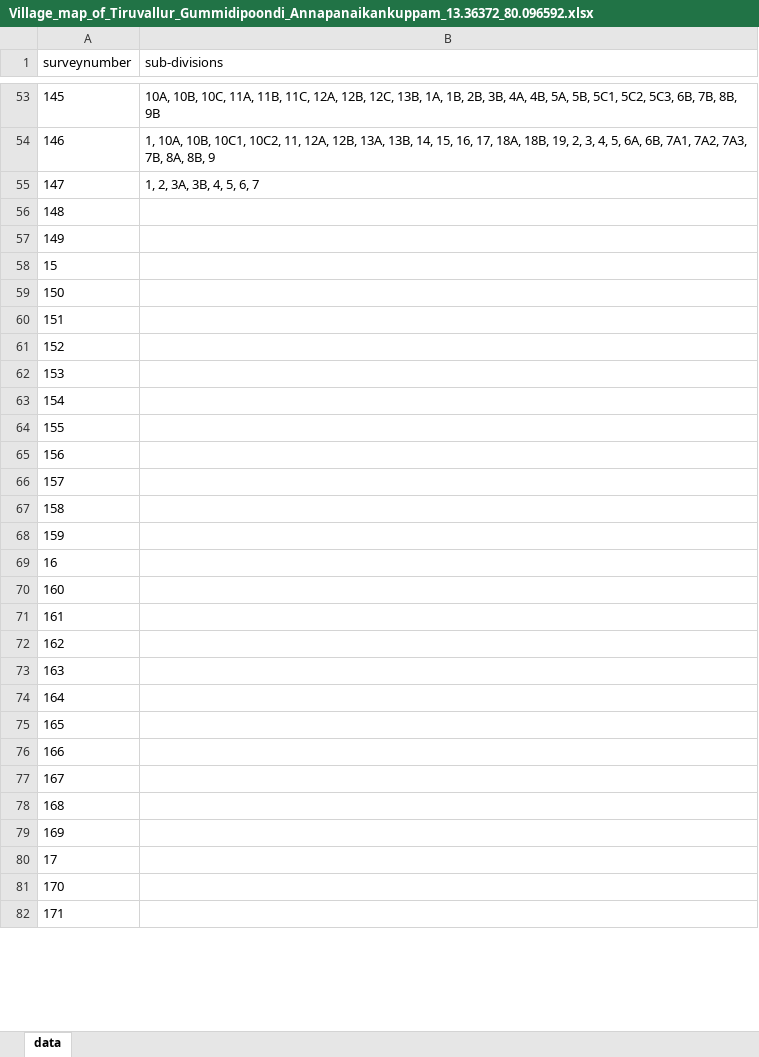
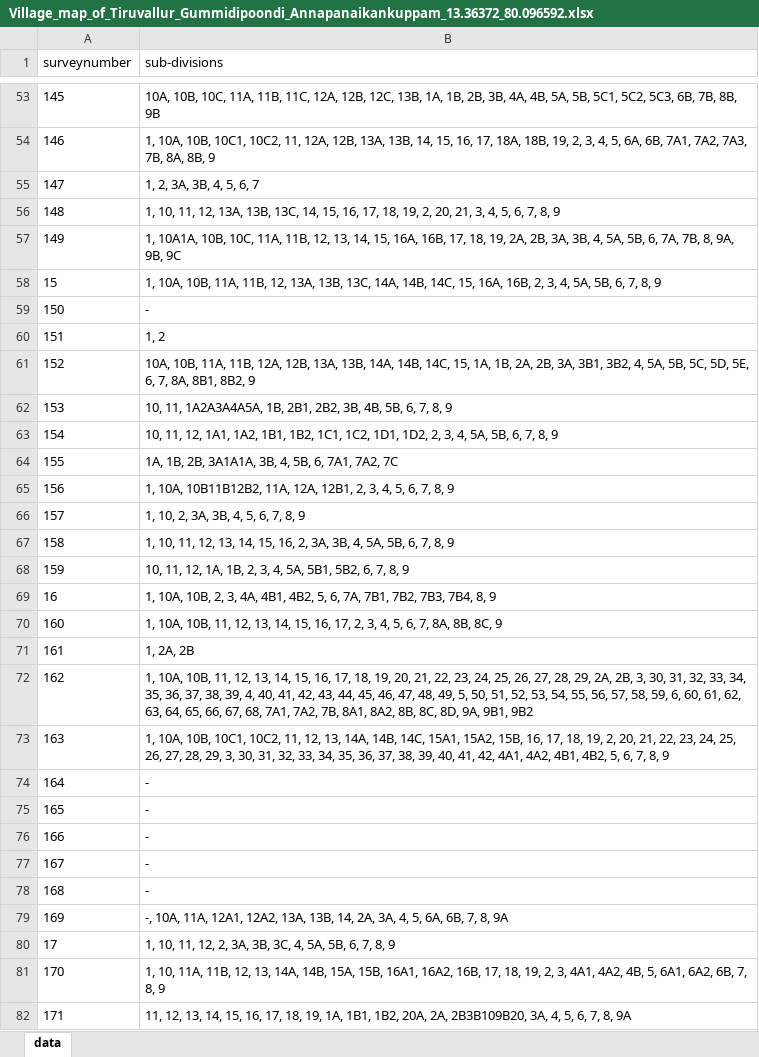
Before and after one commit to sivaramanRW/scraper-glv, an Excel workbook: out/Village_map_of_Tiruvallur_Gummidipoondi_Annapanaikankuppam_13.36372_80.096592.xlsx, sheet data, drawn as a sheet; only a part is shown, gaps mark what is left out; values as stored, in another font and other column widths than the file's, no borders; the diff covers the shown part only; the diff names each change by its address in the sheet, - before the commit and + after, or states it on an @@ line.

Commit message:
progress: 60 village workbooks (sivaramans-llin 2026-10-10T15:00:00Z)

```diff
--- a/out/Village_map_of_Tiruvallur_Gummidipoondi_Annapanaikankuppam_13.36372_80.096592.xlsx (sheet data)
+++ b/out/Village_map_of_Tiruvallur_Gummidipoondi_Annapanaikankuppam_13.36372_80.096592.xlsx (sheet data)
-B56 (sub-divisions): (empty)
+B56 (sub-divisions): 1, 10, 11, 12, 13A, 13B, 13C, 14, 15, 16, 17, 18, 19, 2, 20, 21, 3, 4, 5, 6, 7, 8, 9
-B57 (sub-divisions): (empty)
+B57 (sub-divisions): 1, 10A1A, 10B, 10C, 11A, 11B, 12, 13, 14, 15, 16A, 16B, 17, 18, 19, 2A, 2B, 3A, 3B, 4, 5A, 5B, 6, 7A, 7B, 8, 9A, 9B, 9C
-B58 (sub-divisions): (empty)
+B58 (sub-divisions): 1, 10A, 10B, 11A, 11B, 12, 13A, 13B, 13C, 14A, 14B, 14C, 15, 16A, 16B, 2, 3, 4, 5A, 5B, 6, 7, 8, 9
-B59 (sub-divisions): (empty)
+B59 (sub-divisions): -
-B60 (sub-divisions): (empty)
+B60 (sub-divisions): 1, 2
-B61 (sub-divisions): (empty)
+B61 (sub-divisions): 10A, 10B, 11A, 11B, 12A, 12B, 13A, 13B, 14A, 14B, 14C, 15, 1A, 1B, 2A, 2B, 3A, 3B1, 3B2, 4, 5A, 5B, 5C, 5D, 5E, 6, 7, 8A, 8B1, 8B2, 9
-B62 (sub-divisions): (empty)
+B62 (sub-divisions): 10, 11, 1A2A3A4A5A, 1B, 2B1, 2B2, 3B, 4B, 5B, 6, 7, 8, 9
-B63 (sub-divisions): (empty)
+B63 (sub-divisions): 10, 11, 12, 1A1, 1A2, 1B1, 1B2, 1C1, 1C2, 1D1, 1D2, 2, 3, 4, 5A, 5B, 6, 7, 8, 9
-B64 (sub-divisions): (empty)
+B64 (sub-divisions): 1A, 1B, 2B, 3A1A1A, 3B, 4, 5B, 6, 7A1, 7A2, 7C
-B65 (sub-divisions): (empty)
+B65 (sub-divisions): 1, 10A, 10B11B12B2, 11A, 12A, 12B1, 2, 3, 4, 5, 6, 7, 8, 9
-B66 (sub-divisions): (empty)
+B66 (sub-divisions): 1, 10, 2, 3A, 3B, 4, 5, 6, 7, 8, 9
-B67 (sub-divisions): (empty)
+B67 (sub-divisions): 1, 10, 11, 12, 13, 14, 15, 16, 2, 3A, 3B, 4, 5A, 5B, 6, 7, 8, 9
-B68 (sub-divisions): (empty)
+B68 (sub-divisions): 10, 11, 12, 1A, 1B, 2, 3, 4, 5A, 5B1, 5B2, 6, 7, 8, 9
-B69 (sub-divisions): (empty)
+B69 (sub-divisions): 1, 10A, 10B, 2, 3, 4A, 4B1, 4B2, 5, 6, 7A, 7B1, 7B2, 7B3, 7B4, 8, 9
-B70 (sub-divisions): (empty)
+B70 (sub-divisions): 1, 10A, 10B, 11, 12, 13, 14, 15, 16, 17, 2, 3, 4, 5, 6, 7, 8A, 8B, 8C, 9
-B71 (sub-divisions): (empty)
+B71 (sub-divisions): 1, 2A, 2B
-B72 (sub-divisions): (empty)
+B72 (sub-divisions): 1, 10A, 10B, 11, 12, 13, 14, 15, 16, 17, 18, 19, 20, 21, 22, 23, 24, 25, 26, 27, 28, 29, 2A, 2B, 3, 30, 31, 32, 33, 34, 35, 36, 37, 38, 39, 4, 40, 41, 42, 43, 44, 45, 46, 47, 48, 49, 5, 50, 51, 52, 53, 54, 55, 56, 57, 58, 59, 6, 60, 61, 62, 63, 64, 65, 66, 67, 68, 7A1, 7A2, 7B, 8A1, 8A2, 8B, 8C, 8D, 9A, 9B1, 9B2
-B73 (sub-divisions): (empty)
+B73 (sub-divisions): 1, 10A, 10B, 10C1, 10C2, 11, 12, 13, 14A, 14B, 14C, 15A1, 15A2, 15B, 16, 17, 18, 19, 2, 20, 21, 22, 23, 24, 25, 26, 27, 28, 29, 3, 30, 31, 32, 33, 34, 35, 36, 37, 38, 39, 40, 41, 42, 4A1, 4A2, 4B1, 4B2, 5, 6, 7, 8, 9
-B74:B78 (sub-divisions): (empty)
+B74:B78 (sub-divisions): -
-B79 (sub-divisions): (empty)
+B79 (sub-divisions): -, 10A, 11A, 12A1, 12A2, 13A, 13B, 14, 2A, 3A, 4, 5, 6A, 6B, 7, 8, 9A
-B80 (sub-divisions): (empty)
+B80 (sub-divisions): 1, 10, 11, 12, 2, 3A, 3B, 3C, 4, 5A, 5B, 6, 7, 8, 9
-B81 (sub-divisions): (empty)
+B81 (sub-divisions): 1, 10, 11A, 11B, 12, 13, 14A, 14B, 15A, 15B, 16A1, 16A2, 16B, 17, 18, 19, 2, 3, 4A1, 4A2, 4B, 5, 6A1, 6A2, 6B, 7, 8, 9
-B82 (sub-divisions): (empty)
+B82 (sub-divisions): 11, 12, 13, 14, 15, 16, 17, 18, 19, 1A, 1B1, 1B2, 20A, 2A, 2B3B109B20, 3A, 4, 5, 6, 7, 8, 9A
```
Also changed, not shown: 41 edited cells elsewhere in this sheet, out/Village_map_of_Tiruvallur_Gummidipoondi_Karumbukuppam_13.404517_80.110174.xlsx, out/Village_map_of_Tiruvallur_Gummidipoondi_Panpakkam_13.376354_80.132208.xlsx, 5 other files.
